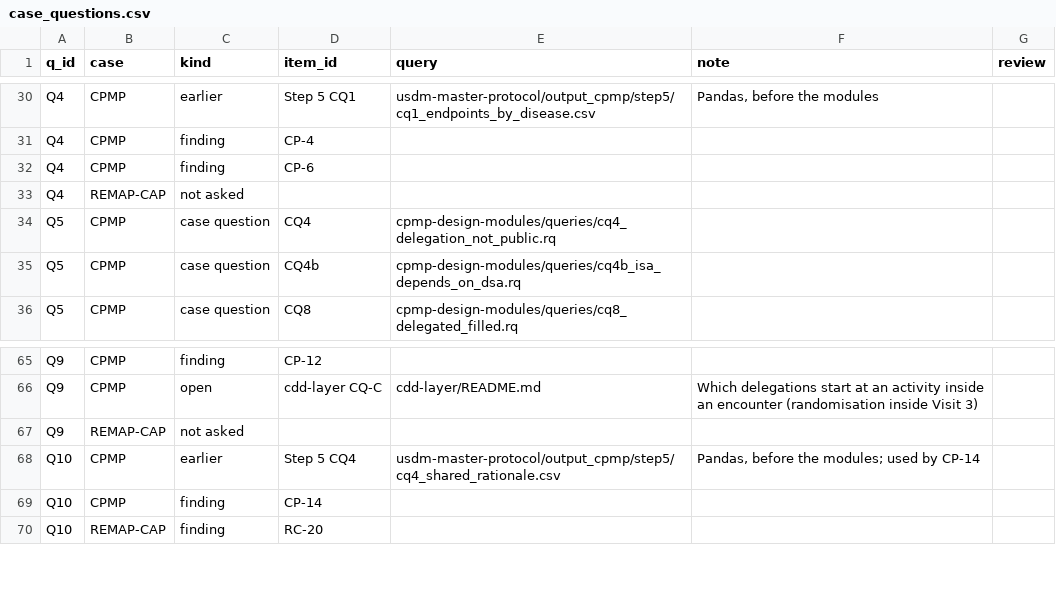
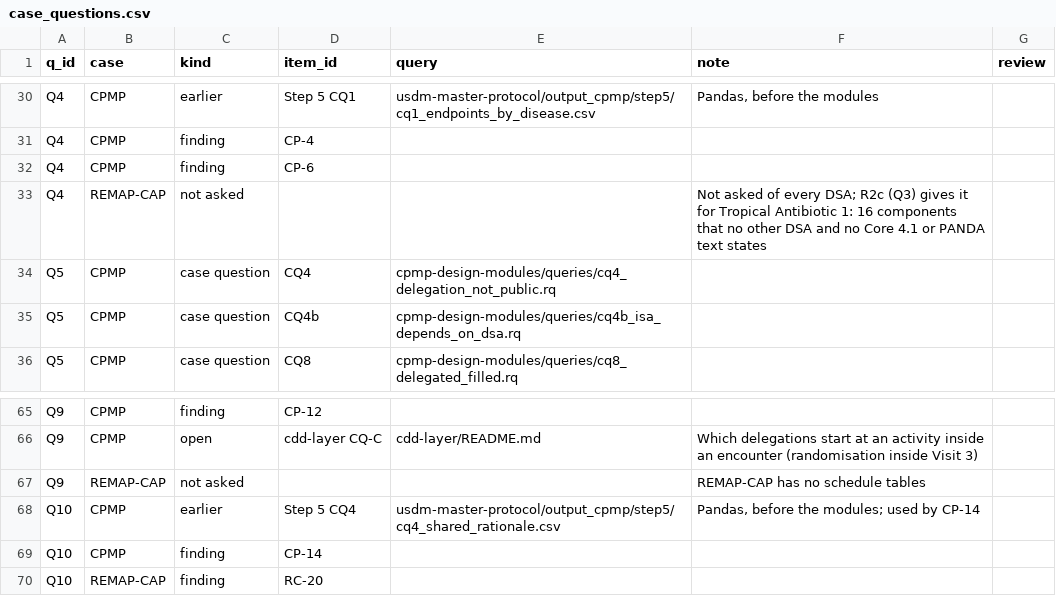
Before and after one commit to kerfors/early-clinical-design-research, a CSV file: competency-questions/sources/case_questions.csv, drawn as a sheet; only a part is shown, gaps mark what is left out.

```diff
--- a/competency-questions/sources/case_questions.csv
+++ b/competency-questions/sources/case_questions.csv
@@ -32,3 +32,3 @@ Q4,CPMP,finding,CP-4,,,
 Q4,CPMP,finding,CP-6,,,
-Q4,REMAP-CAP,not asked,,,,
+Q4,REMAP-CAP,not asked,,,"Not asked of every DSA; R2c (Q3) gives it for Tropical Antibiotic 1: 16 components that no other DSA and no Core 4.1 or PANDA text states",
 Q5,CPMP,case question,CQ4,cpmp-design-modules/queries/cq4_delegation_not_public.rq,,
@@ -66,3 +66,3 @@ Q9,CPMP,finding,CP-12,,,
 Q9,CPMP,open,cdd-layer CQ-C,cdd-layer/README.md,Which delegations start at an activity inside an encounter (randomisation inside Visit 3),
-Q9,REMAP-CAP,not asked,,,,
+Q9,REMAP-CAP,not asked,,,REMAP-CAP has no schedule tables,
 Q10,CPMP,earlier,Step 5 CQ4,usdm-master-protocol/output_cpmp/step5/cq4_shared_rationale.csv,"Pandas, before the modules; used by CP-14",
```
Also changed, not shown: competency-questions/output/catalogue.csv, cpmp-design-modules/output/cq_results.csv, 25 other files.
